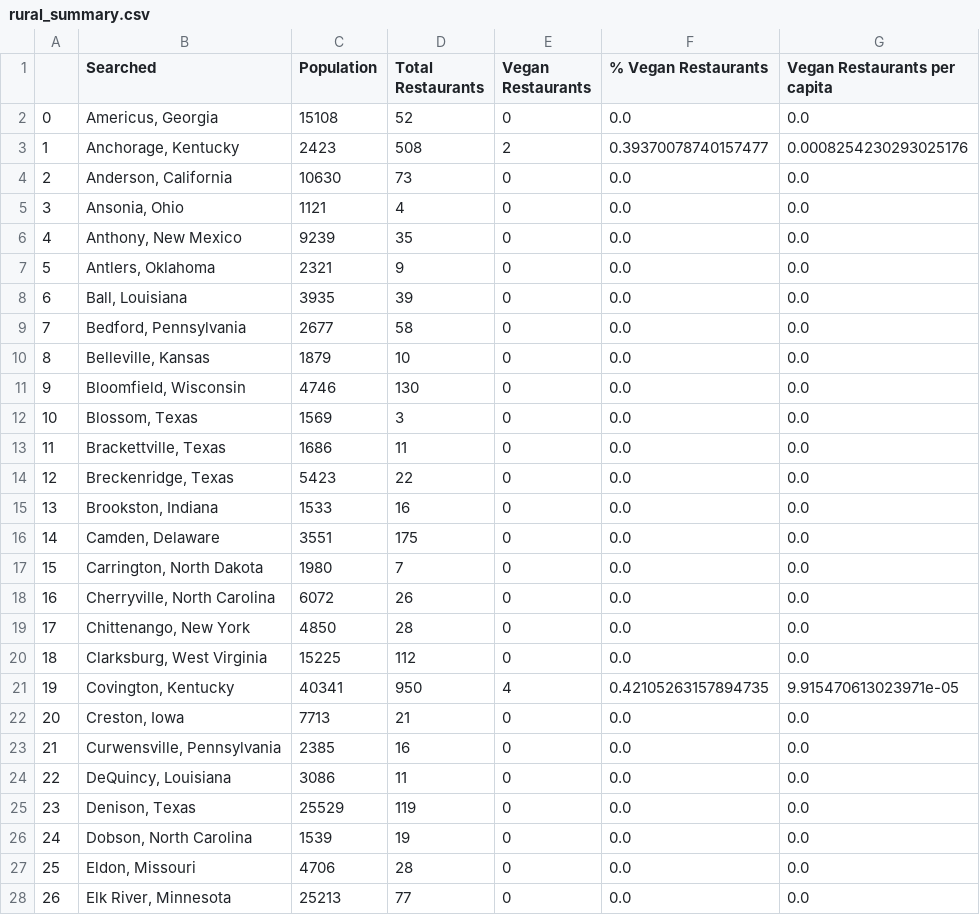
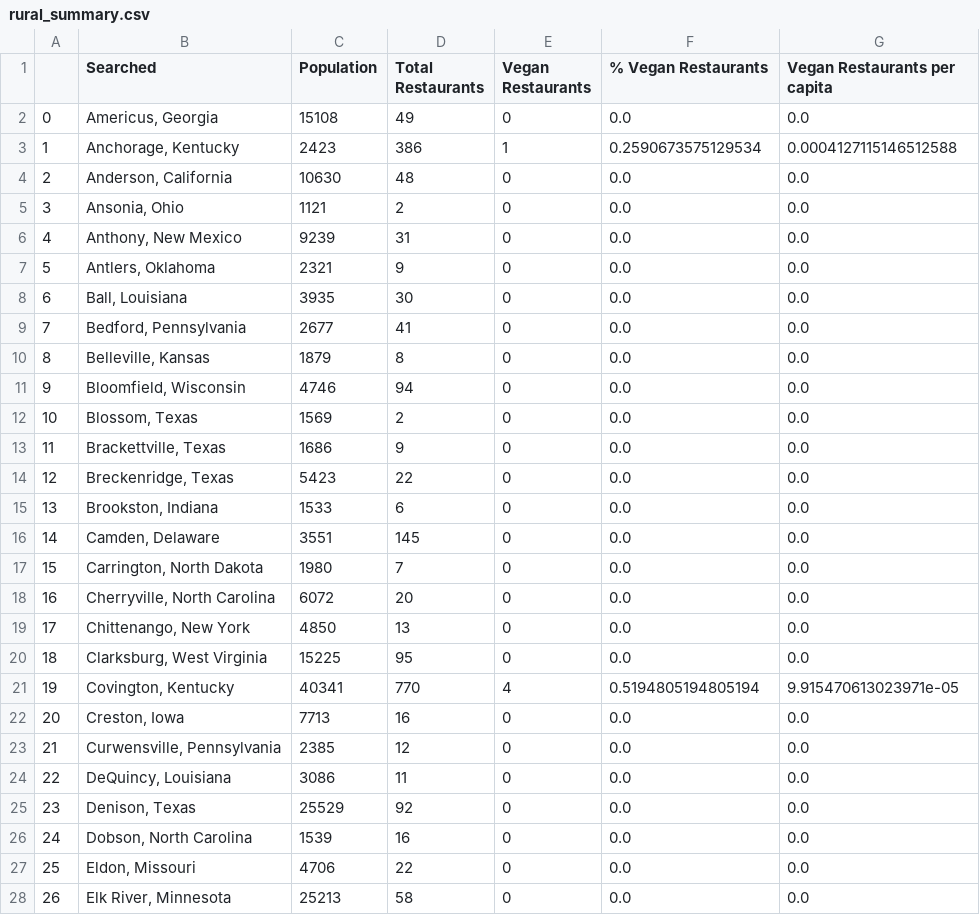
Before and after one commit to KrystalDodd/Project_one, a CSV file: Data Pull/rural_summary.csv, drawn as a sheet; only a part is shown; the diff covers the shown part only.

```diff
--- a/Data Pull/rural_summary.csv
+++ b/Data Pull/rural_summary.csv
@@ -1,28 +1,28 @@
 ,Searched,Population,Total Restaurants,Vegan Restaurants,% Vegan Restaurants,Vegan Restaurants per capita
-0,"Americus, Georgia",15108,52,0,0.0,0.0
-1,"Anchorage, Kentucky",2423,508,2,0.39370078740157477,0.0008254230293025176
-2,"Anderson, California",10630,73,0,0.0,0.0
-3,"Ansonia, Ohio",1121,4,0,0.0,0.0
-4,"Anthony, New Mexico",9239,35,0,0.0,0.0
+0,"Americus, Georgia",15108,49,0,0.0,0.0
+1,"Anchorage, Kentucky",2423,386,1,0.2590673575129534,0.0004127115146512588
+2,"Anderson, California",10630,48,0,0.0,0.0
+3,"Ansonia, Ohio",1121,2,0,0.0,0.0
+4,"Anthony, New Mexico",9239,31,0,0.0,0.0
 5,"Antlers, Oklahoma",2321,9,0,0.0,0.0
-6,"Ball, Louisiana",3935,39,0,0.0,0.0
-7,"Bedford, Pennsylvania",2677,58,0,0.0,0.0
-8,"Belleville, Kansas",1879,10,0,0.0,0.0
-9,"Bloomfield, Wisconsin",4746,130,0,0.0,0.0
-10,"Blossom, Texas",1569,3,0,0.0,0.0
-11,"Brackettville, Texas",1686,11,0,0.0,0.0
+6,"Ball, Louisiana",3935,30,0,0.0,0.0
+7,"Bedford, Pennsylvania",2677,41,0,0.0,0.0
+8,"Belleville, Kansas",1879,8,0,0.0,0.0
+9,"Bloomfield, Wisconsin",4746,94,0,0.0,0.0
+10,"Blossom, Texas",1569,2,0,0.0,0.0
+11,"Brackettville, Texas",1686,9,0,0.0,0.0
 12,"Breckenridge, Texas",5423,22,0,0.0,0.0
-13,"Brookston, Indiana",1533,16,0,0.0,0.0
-14,"Camden, Delaware",3551,175,0,0.0,0.0
+13,"Brookston, Indiana",1533,6,0,0.0,0.0
+14,"Camden, Delaware",3551,145,0,0.0,0.0
 15,"Carrington, North Dakota",1980,7,0,0.0,0.0
-16,"Cherryville, North Carolina",6072,26,0,0.0,0.0
-17,"Chittenango, New York",4850,28,0,0.0,0.0
-18,"Clarksburg, West Virginia",15225,112,0,0.0,0.0
-19,"Covington, Kentucky",40341,950,4,0.42105263157894735,9.915470613023971e-05
-20,"Creston, Iowa",7713,21,0,0.0,0.0
-21,"Curwensville, Pennsylvania",2385,16,0,0.0,0.0
+16,"Cherryville, North Carolina",6072,20,0,0.0,0.0
+17,"Chittenango, New York",4850,13,0,0.0,0.0
+18,"Clarksburg, West Virginia",15225,95,0,0.0,0.0
+19,"Covington, Kentucky",40341,770,4,0.5194805194805194,9.915470613023971e-05
+20,"Creston, Iowa",7713,16,0,0.0,0.0
+21,"Curwensville, Pennsylvania",2385,12,0,0.0,0.0
 22,"DeQuincy, Louisiana",3086,11,0,0.0,0.0
-23,"Denison, Texas",25529,119,0,0.0,0.0
-24,"Dobson, North Carolina",1539,19,0,0.0,0.0
-25,"Eldon, Missouri",4706,28,0,0.0,0.0
-26,"Elk River, Minnesota",25213,77,0,0.0,0.0
+23,"Denison, Texas",25529,92,0,0.0,0.0
+24,"Dobson, North Carolina",1539,16,0,0.0,0.0
+25,"Eldon, Missouri",4706,22,0,0.0,0.0
+26,"Elk River, Minnesota",25213,58,0,0.0,0.0
```
Also changed, not shown: 98 edited cells elsewhere in this file, Data Pull/urban_summary.csv, 15 other files.
